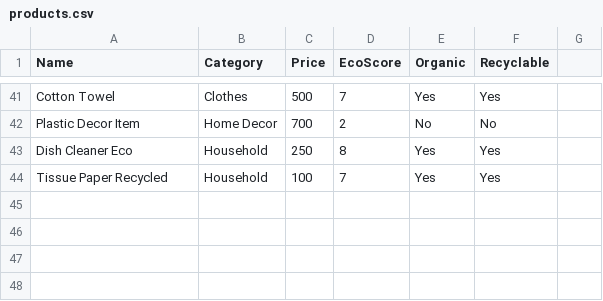
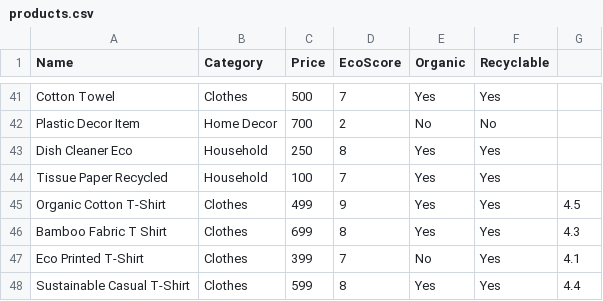
Before and after one commit to jayantrao207-commits/eco-advisor, a CSV file: products.csv, drawn as a sheet; only a part is shown, gaps mark what is left out.

Commit message:
Update products.csv

```diff
--- a/products.csv
+++ b/products.csv
@@ -44 +44,5 @@ Dish Cleaner Eco,Household,250,8,Yes,Yes
 Tissue Paper Recycled,Household,100,7,Yes,Yes
+Organic Cotton T-Shirt,Clothes,499,9,Yes,Yes,4.5
+Bamboo Fabric T Shirt,Clothes,699,8,Yes,Yes,4.3
+Eco Printed T-Shirt,Clothes,399,7,No,Yes,4.1
+Sustainable Casual T-Shirt,Clothes,599,8,Yes,Yes,4.4
```
